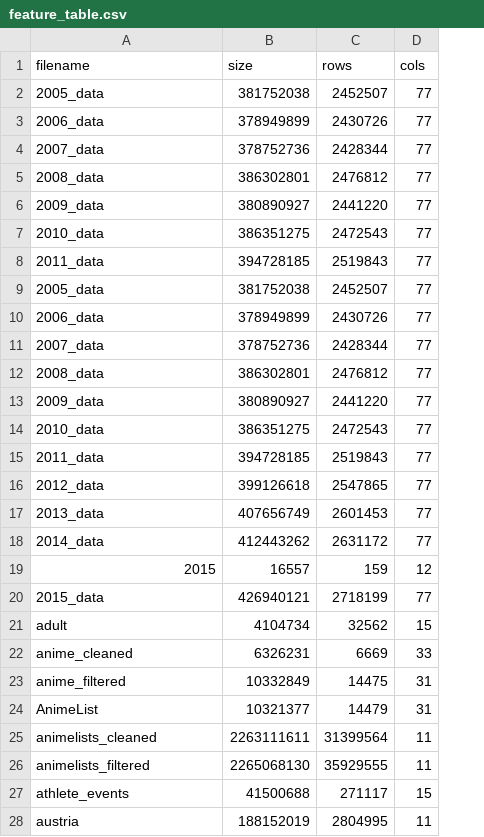
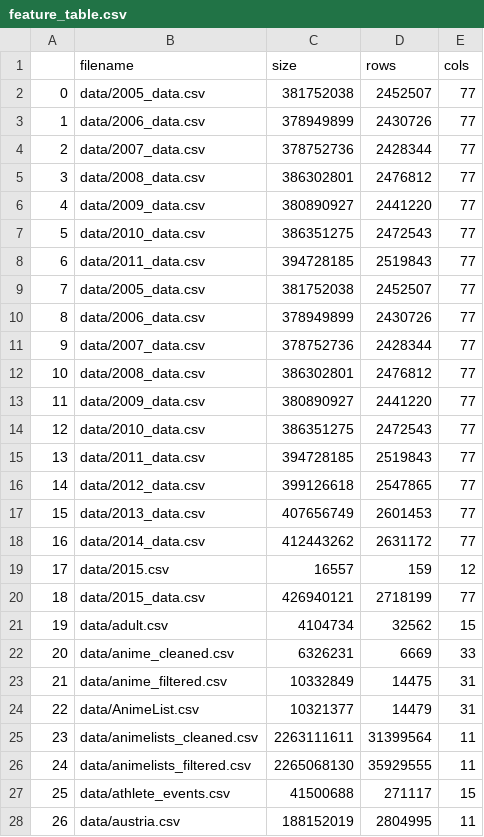
Before and after one commit to jfb843/CloudComputing, a CSV file: feature_table.csv, drawn as a sheet; only a part is shown; addresses are those after the commit; the diff covers the shown part only; the diff names each change by its address in the sheet, - before the commit and + after, or states it on an @@ line.

Commit message:
feature table with indices and path

```diff
--- a/feature_table.csv
+++ b/feature_table.csv
+column A, rows 2-28: 0 | 1 | 2 | 3 | 4 | 5 | 6 | 7 | 8 | 9 | 10 | 11 | 12 | 13 | 14 | 15 | 16 | 17 | 18 | 19 | 20 | 21 | 22 | 23 | 24 | 25 | 26
-B2 (filename): 2005_data
+B2 (filename): data/2005_data.csv
-B3 (filename): 2006_data
+B3 (filename): data/2006_data.csv
-B4 (filename): 2007_data
+B4 (filename): data/2007_data.csv
-B5 (filename): 2008_data
+B5 (filename): data/2008_data.csv
-B6 (filename): 2009_data
+B6 (filename): data/2009_data.csv
-B7 (filename): 2010_data
+B7 (filename): data/2010_data.csv
-B8 (filename): 2011_data
+B8 (filename): data/2011_data.csv
-B9 (filename): 2005_data
+B9 (filename): data/2005_data.csv
-B10 (filename): 2006_data
+B10 (filename): data/2006_data.csv
-B11 (filename): 2007_data
+B11 (filename): data/2007_data.csv
-B12 (filename): 2008_data
+B12 (filename): data/2008_data.csv
-B13 (filename): 2009_data
+B13 (filename): data/2009_data.csv
-B14 (filename): 2010_data
+B14 (filename): data/2010_data.csv
-B15 (filename): 2011_data
+B15 (filename): data/2011_data.csv
-B16 (filename): 2012_data
+B16 (filename): data/2012_data.csv
-B17 (filename): 2013_data
+B17 (filename): data/2013_data.csv
-B18 (filename): 2014_data
+B18 (filename): data/2014_data.csv
-B19 (filename): 2015
+B19 (filename): data/2015.csv
-B20 (filename): 2015_data
+B20 (filename): data/2015_data.csv
-B21 (filename): adult
+B21 (filename): data/adult.csv
-B22 (filename): anime_cleaned
+B22 (filename): data/anime_cleaned.csv
-B23 (filename): anime_filtered
+B23 (filename): data/anime_filtered.csv
-B24 (filename): AnimeList
+B24 (filename): data/AnimeList.csv
-B25 (filename): animelists_cleaned
+B25 (filename): data/animelists_cleaned.csv
-B26 (filename): animelists_filtered
+B26 (filename): data/animelists_filtered.csv
-B27 (filename): athlete_events
+B27 (filename): data/athlete_events.csv
-B28 (filename): austria
+B28 (filename): data/austria.csv
```
Also changed, not shown: 85 edited cells elsewhere in this file.
